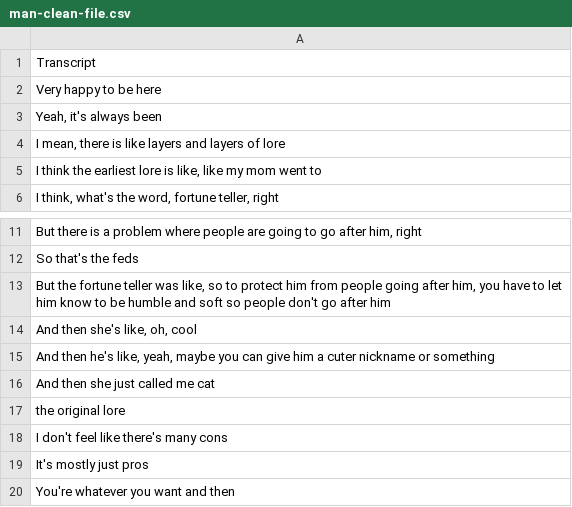
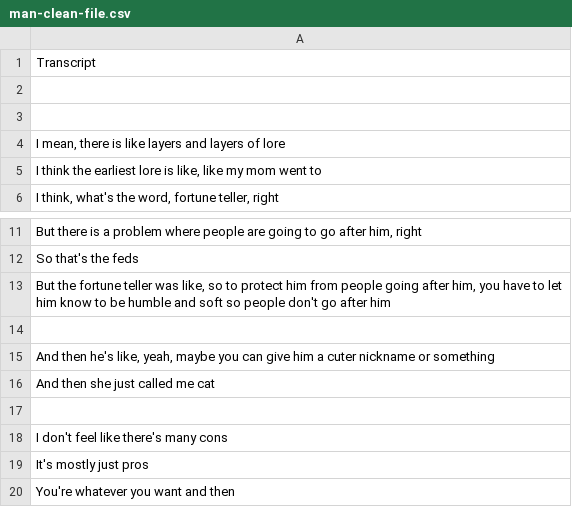
Before and after one commit to Serv08/virtual-agent, a CSV file: scraped-data/act6/man-clean-file.csv, drawn as a sheet; only a part is shown, gaps mark what is left out.

```diff
--- a/scraped-data/act6/man-clean-file.csv
+++ b/scraped-data/act6/man-clean-file.csv
@@ -1,4 +1,4 @@
 Transcript
-Very happy to be here
-"Yeah, it's always been"
+
+
 "I mean, there is like layers and layers of lore"
@@ -13,6 +13,6 @@ So that's the feds
 "But the fortune teller was like, so to protect him from people going after him, you have to let him know to be humble and soft so people don't go after him"
-"And then she's like, oh, cool"
+
 "And then he's like, yeah, maybe you can give him a cuter nickname or something"
 And then she just called me cat
-the original lore
+
 I don't feel like there's many cons
```
Also changed, not shown: 6 other files.
